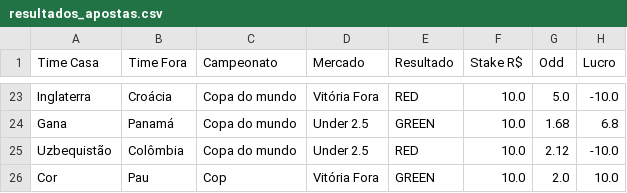
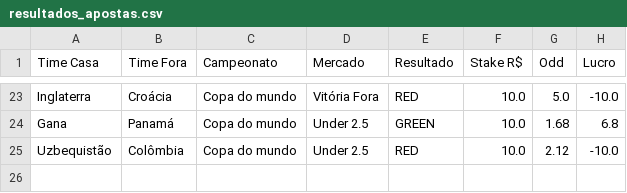
Before and after one commit to Sabonete190/bot-copa-do-mundo, a CSV file: resultados_apostas.csv, drawn as a sheet; only a part is shown, gaps mark what is left out.

Commit message:
Update resultados_apostas.csv

```diff
--- a/resultados_apostas.csv
+++ b/resultados_apostas.csv
@@ -25,2 +25 @@ Gana,Panamá,Copa do mundo,Under 2.5,GREEN,10.0,1.68,6.8
 Uzbequistão,Colômbia,Copa do mundo,Under 2.5,RED,10.0,2.12,-10.0
-Cor,Pau,Cop,Vitória Fora,GREEN,10.0,2.0,10.0
```
